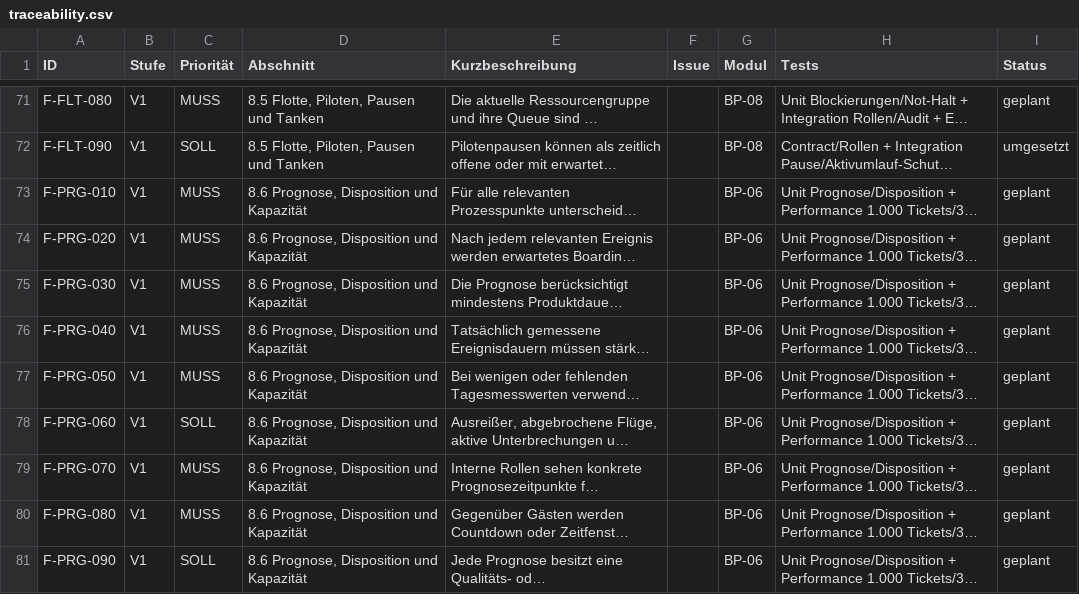
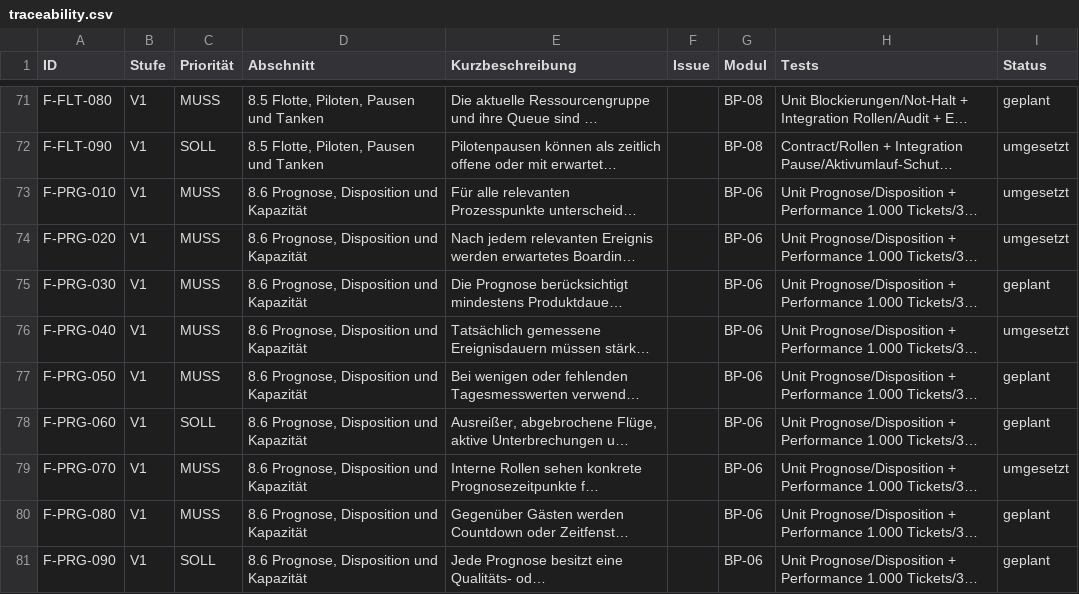
Before and after one commit to aguther/rundflug-leitstand, a CSV file: docs/requirements/traceability.csv, drawn as a sheet; only a part is shown, gaps mark what is left out; long unchanged cells end in …; the diff names each change by its address in the sheet, - before the commit and + after, or states it on an @@ line.

```diff
--- a/docs/requirements/traceability.csv
+++ b/docs/requirements/traceability.csv
-I73:I74 (Status): geplant
+I73:I74 (Status): umgesetzt
-I76 (Status): geplant
+I76 (Status): umgesetzt
-I79 (Status): geplant
+I79 (Status): umgesetzt
```
Also changed, not shown: 10 other files.
